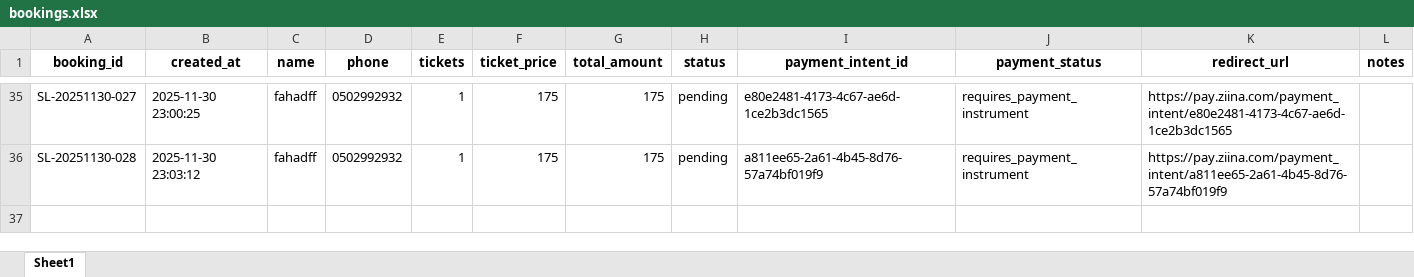
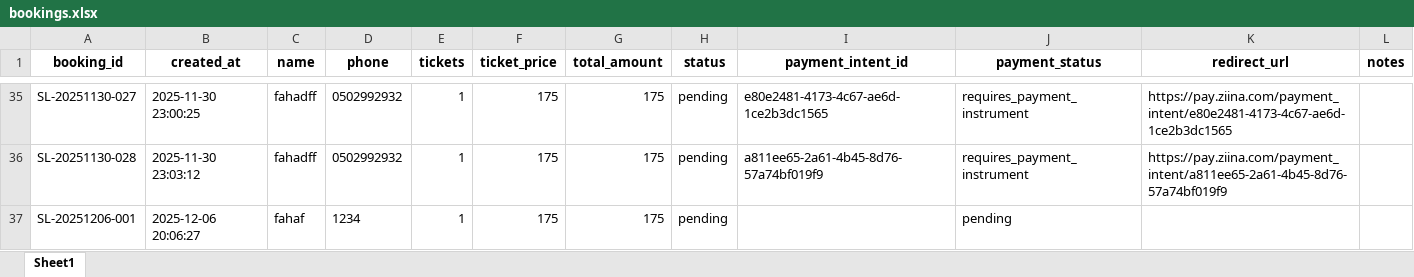
Before and after one commit to cro0om3/fff, an Excel workbook: Snow_Liwa1-main/snow_liwa/data/bookings.xlsx, sheet Sheet1, drawn as a sheet; only a part is shown, gaps mark what is left out; values as stored, in another font and other column widths than the file's, no borders; the diff names each change by its address in the sheet, - before the commit and + after, or states it on an @@ line.

```diff
--- a/Snow_Liwa1-main/snow_liwa/data/bookings.xlsx (sheet Sheet1)
+++ b/Snow_Liwa1-main/snow_liwa/data/bookings.xlsx (sheet Sheet1)
+row 37: SL-20251206-001 | 2025-12-06 20:06:27 | fahaf | 1234 | 1 | 175 | 175 | pending |  | pending
```
Also changed, not shown: 3 other files.
